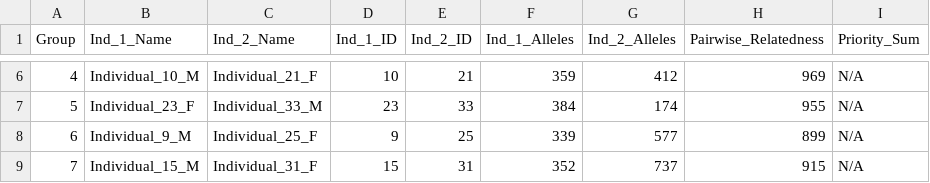
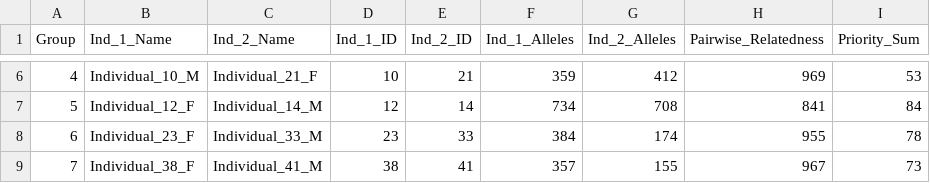
Before and after one commit to SXNPYN/CoBreeder_for_GhostWolves, a CSV file: results/best_solution_ghost_experiment.csv, drawn as a sheet; only a part is shown, gaps mark what is left out; the diff covers the shown part only.

Commit message:
Add priority sum column to CSV of results

```diff
--- a/results/best_solution_ghost_experiment.csv
+++ b/results/best_solution_ghost_experiment.csv
@@ -6,4 +6,4 @@ Group,Ind_1_Name,Ind_2_Name,Ind_1_ID,Ind_2_ID,Ind_1_Alleles,Ind_2_Alleles,Pairwi
-4,Individual_10_M,Individual_21_F,10,21,359,412,969,N/A
-5,Individual_23_F,Individual_33_M,23,33,384,174,955,N/A
-6,Individual_9_M,Individual_25_F,9,25,339,577,899,N/A
-7,Individual_15_M,Individual_31_F,15,31,352,737,915,N/A
+4,Individual_10_M,Individual_21_F,10,21,359,412,969,53
+5,Individual_12_F,Individual_14_M,12,14,734,708,841,84
+6,Individual_23_F,Individual_33_M,23,33,384,174,955,78
+7,Individual_38_F,Individual_41_M,38,41,357,155,967,73
```
Also changed, not shown: 41 edited cells elsewhere in this file, 1 other file.
